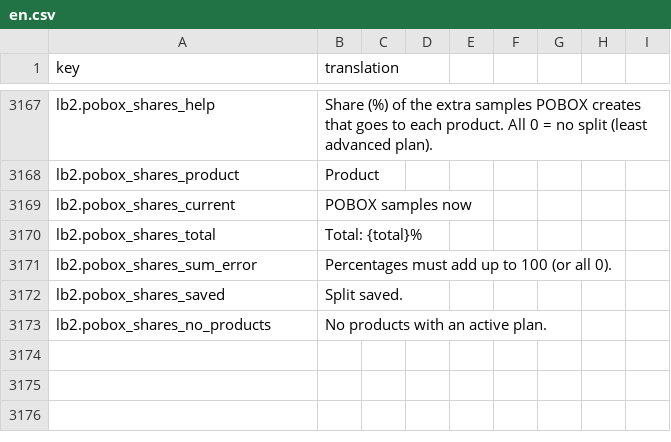
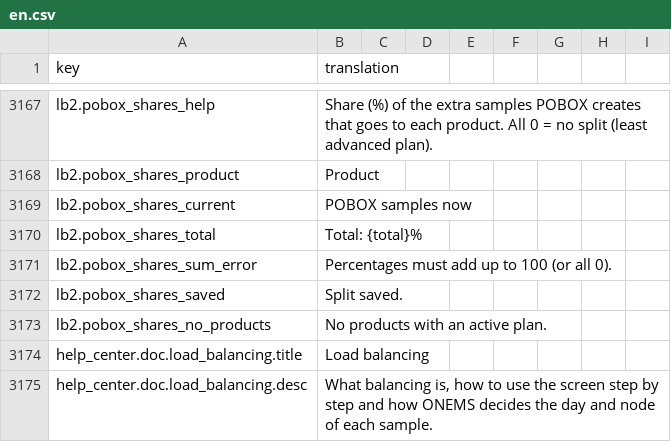
Before and after one commit to IgnacioFernandezSoriano/ONEMS, a CSV file: public/locales/en.csv, drawn as a sheet; only a part is shown, gaps mark what is left out.

```diff
--- a/public/locales/en.csv
+++ b/public/locales/en.csv
@@ -3173 +3173,3 @@ lb2.pobox_shares_saved,Split saved.
 lb2.pobox_shares_no_products,No products with an active plan.
+help_center.doc.load_balancing.title,Load balancing
+help_center.doc.load_balancing.desc,"What balancing is, how to use the screen step by step and how ONEMS decides the day and node of each sample."
```
Also changed, not shown: public/locales/ar.csv, public/locales/es.csv, 4 other files.
